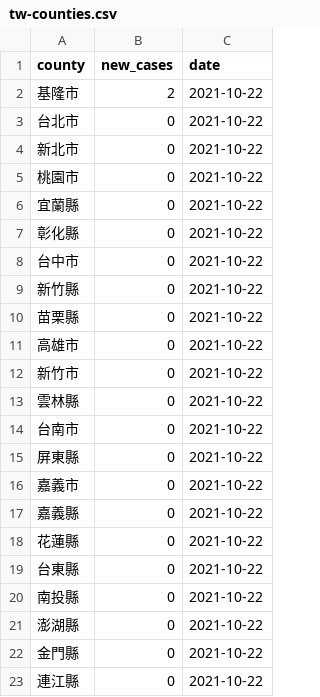
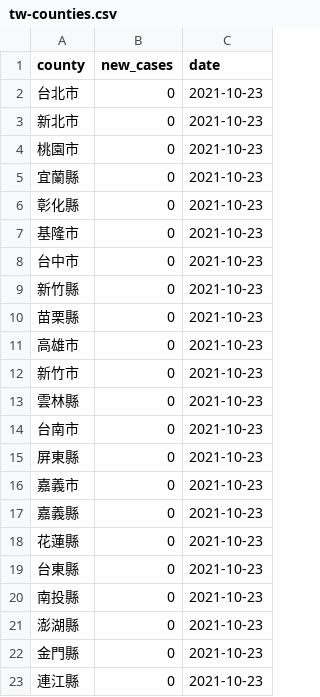
Before and after one commit to tnl-graphics/covid-19-data, a CSV file: live/tw-counties.csv, drawn as a sheet.

Commit message:
Flat: latest data (2021-10-23T16:04:38.989Z) {   "date": "2021-10-23T16:04:38.989Z",   "files": [     {       "name": "tw-counties.csv",       "deltaBytes": 506,       "source": "https://datastore.thenewslens.com/infographic/covid-19-data/tw-counties.csv"     },     {       "name": "live/tw-counties.csv",       "deltaBytes": 0,       "source": "https://datastore.thenewslens.com/infographic/covid-19-data/live/tw-counties.csv"     },     {       "name": "live/tw.csv",       "deltaBytes": 0,       "source": "https://datastore.thenewslens.com/infographic/covid-19-data/live/tw.csv"     },     {       "name": "rolling-averages/tw-counties.csv",       "deltaBytes": 632,       "source": "https://datastore.thenewslens.com/infographic/covid-19-data/rolling-averages/tw-counties.csv"     }   ] }

```diff
--- a/live/tw-counties.csv
+++ b/live/tw-counties.csv
@@ -1,23 +1,23 @@
 county,new_cases,date
-基隆市,2,2021-10-22
-台北市,0,2021-10-22
-新北市,0,2021-10-22
-桃園市,0,2021-10-22
-宜蘭縣,0,2021-10-22
-彰化縣,0,2021-10-22
-台中市,0,2021-10-22
-新竹縣,0,2021-10-22
-苗栗縣,0,2021-10-22
-高雄市,0,2021-10-22
-新竹市,0,2021-10-22
-雲林縣,0,2021-10-22
-台南市,0,2021-10-22
-屏東縣,0,2021-10-22
-嘉義市,0,2021-10-22
-嘉義縣,0,2021-10-22
-花蓮縣,0,2021-10-22
-台東縣,0,2021-10-22
-南投縣,0,2021-10-22
-澎湖縣,0,2021-10-22
-金門縣,0,2021-10-22
-連江縣,0,2021-10-22
+台北市,0,2021-10-23
+新北市,0,2021-10-23
+桃園市,0,2021-10-23
+宜蘭縣,0,2021-10-23
+彰化縣,0,2021-10-23
+基隆市,0,2021-10-23
+台中市,0,2021-10-23
+新竹縣,0,2021-10-23
+苗栗縣,0,2021-10-23
+高雄市,0,2021-10-23
+新竹市,0,2021-10-23
+雲林縣,0,2021-10-23
+台南市,0,2021-10-23
+屏東縣,0,2021-10-23
+嘉義市,0,2021-10-23
+嘉義縣,0,2021-10-23
+花蓮縣,0,2021-10-23
+台東縣,0,2021-10-23
+南投縣,0,2021-10-23
+澎湖縣,0,2021-10-23
+金門縣,0,2021-10-23
+連江縣,0,2021-10-23
```
Also changed, not shown: rolling-averages/tw-counties.csv, tw-counties.csv, 1 other file.
